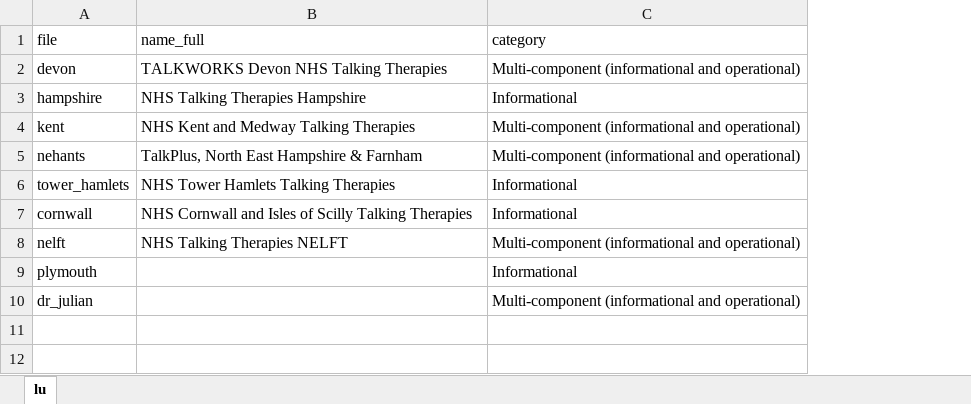
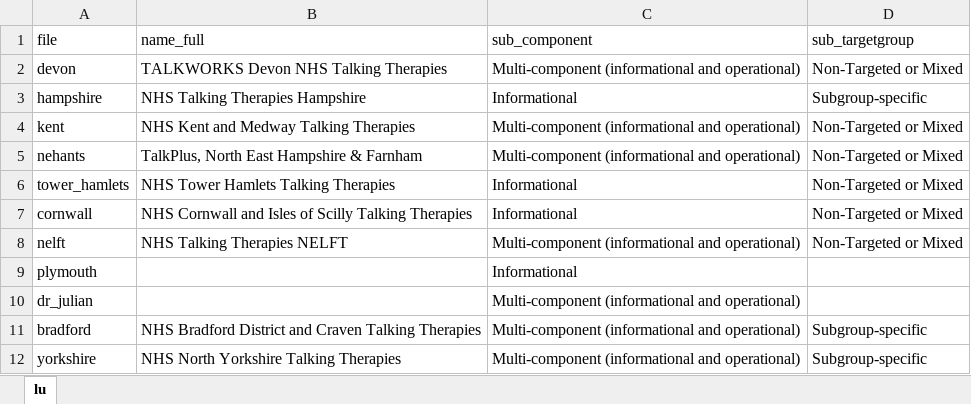
Before and after one commit to The-Strategy-Unit/talking_therapies, an Excel workbook: data/project/tt_meta_project_lu.xlsx, sheet lu, drawn as a sheet; values as stored, in another font and other column widths than the file's, no borders; table styles not drawn; the diff names each change by its address in the sheet, - before the commit and + after, or states it on an @@ line.

Commit message:
:package: updates the lookup file with the latest projects

```diff
--- a/data/project/tt_meta_project_lu.xlsx (sheet lu)
+++ b/data/project/tt_meta_project_lu.xlsx (sheet lu)
+column D (sub_targetgroup), rows 2-8: Non-Targeted or Mixed | Subgroup-specific | Non-Targeted or Mixed | Non-Targeted or Mixed | Non-Targeted or Mixed | Non-Targeted or Mixed | Non-Targeted or Mixed
-C1: category
+C1: sub_component
+row 11: bradford | NHS Bradford District and Craven Talking Therapies | Multi-component (informational and operational) | Subgroup-specific
+row 12: yorkshire | NHS North Yorkshire Talking Therapies | Multi-component (informational and operational) | Subgroup-specific
```
